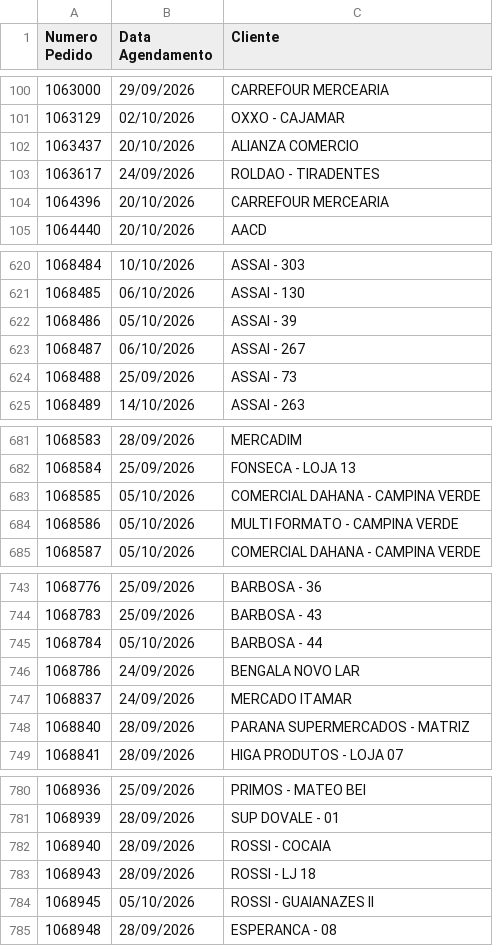
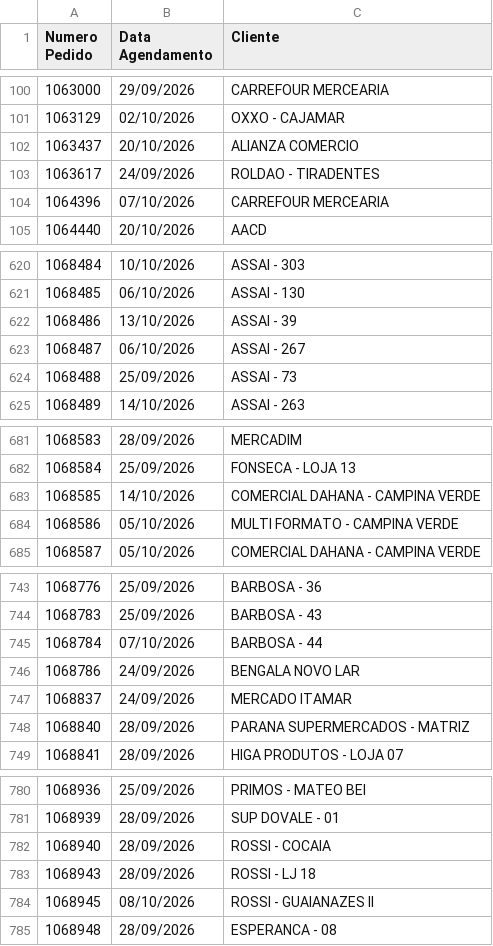
Before and after one commit to DashMonitoramento/Dashboard-Monitoramento-Web, a CSV file: assets/data/sample-data-pedidos-agendamento-historico.csv, drawn as a sheet; only a part is shown, gaps mark what is left out; the diff covers the shown part only.

Commit message:
Atualiza assets/data/sample-data-pedidos-agendamento-historico.csv via script (2026-10-02 15:25)

```diff
--- a/assets/data/sample-data-pedidos-agendamento-historico.csv
+++ b/assets/data/sample-data-pedidos-agendamento-historico.csv
@@ -103,3 +103,3 @@ Numero Pedido;Data Agendamento;Cliente
 1063617;24/09/2026;ROLDAO - TIRADENTES
-1064396;20/10/2026;CARREFOUR MERCEARIA
+1064396;07/10/2026;CARREFOUR MERCEARIA
 1064440;20/10/2026;AACD
@@ -621,3 +621,3 @@ Numero Pedido;Data Agendamento;Cliente
 1068485;06/10/2026;ASSAI - 130
-1068486;05/10/2026;ASSAI - 39
+1068486;13/10/2026;ASSAI - 39
 1068487;06/10/2026;ASSAI - 267
@@ -682,3 +682,3 @@ Numero Pedido;Data Agendamento;Cliente
 1068584;25/09/2026;FONSECA - LOJA 13
-1068585;05/10/2026;COMERCIAL DAHANA - CAMPINA VERDE
+1068585;14/10/2026;COMERCIAL DAHANA - CAMPINA VERDE
 1068586;05/10/2026;MULTI FORMATO - CAMPINA VERDE
@@ -744,3 +744,3 @@ Numero Pedido;Data Agendamento;Cliente
 1068783;25/09/2026;BARBOSA - 43
-1068784;05/10/2026;BARBOSA - 44
+1068784;07/10/2026;BARBOSA - 44
 1068786;24/09/2026;BENGALA NOVO LAR
@@ -783,3 +783,3 @@ Numero Pedido;Data Agendamento;Cliente
 1068943;28/09/2026;ROSSI - LJ 18
-1068945;05/10/2026;ROSSI - GUAIANAZES II
+1068945;08/10/2026;ROSSI - GUAIANAZES II
 1068948;28/09/2026;ESPERANCA - 08
```
Also changed, not shown: 1 added row and 25 edited cells elsewhere in this file.
